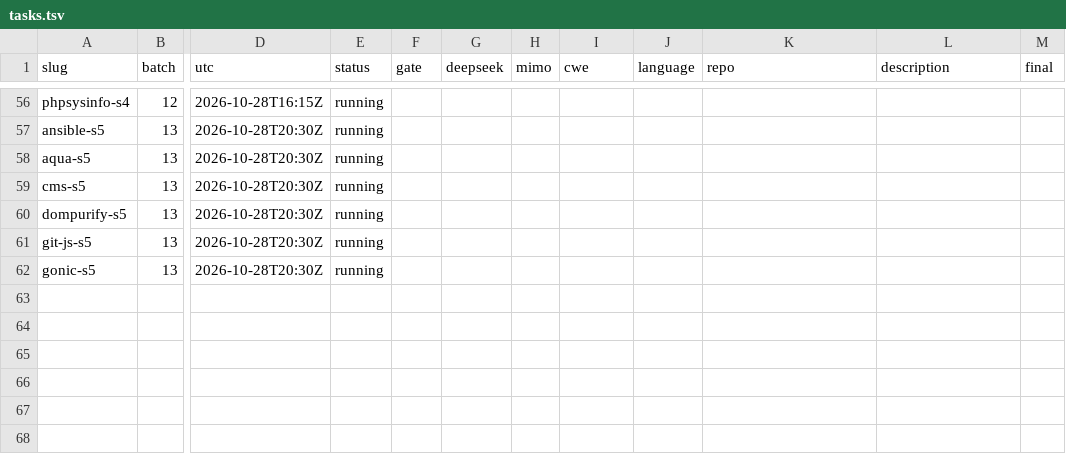
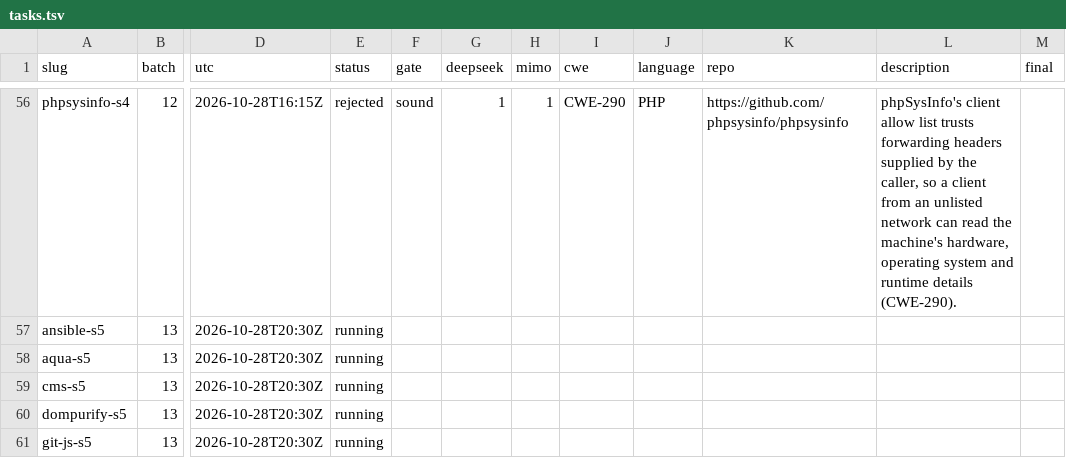
Before and after one commit to sherazrazadev/swe-benching, a TSV file: reports/actions/tasks.tsv, drawn as a sheet; only a part is shown, gaps mark what is left out; the shorter side is filled out with more unchanged rows; the diff covers the shown part only; the diff names each change by its address in the sheet, - before the commit and + after, or states it on an @@ line.

```diff
--- a/reports/actions/tasks.tsv
+++ b/reports/actions/tasks.tsv
-E56 (status): running
+E56 (status): rejected
-F56 (gate): (empty)
+F56 (gate): sound
-G56 (deepseek): (empty)
+G56 (deepseek): 1
-H56 (mimo): (empty)
+H56 (mimo): 1
-I56 (cwe): (empty)
+I56 (cwe): CWE-290
-J56 (language): (empty)
+J56 (language): PHP
-K56 (repo): (empty)
+K56 (repo): https://github.com/phpsysinfo/phpsysinfo
-L56 (description): (empty)
+L56 (description): phpSysInfo's client allow list trusts forwarding headers supplied by the caller, so a client from an unlisted network can read the machine's hardware, operating system and runtime details (CWE-290).
```
Also changed, not shown: 40 edited cells elsewhere in this file, 2 other files.
